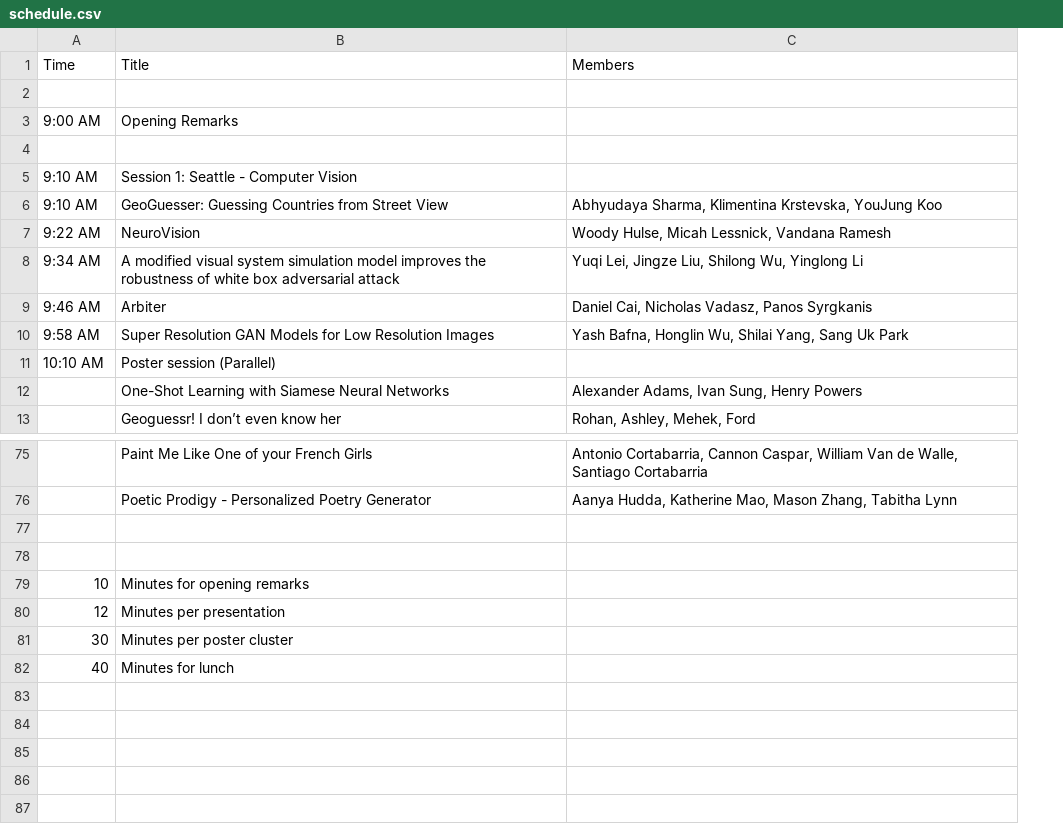
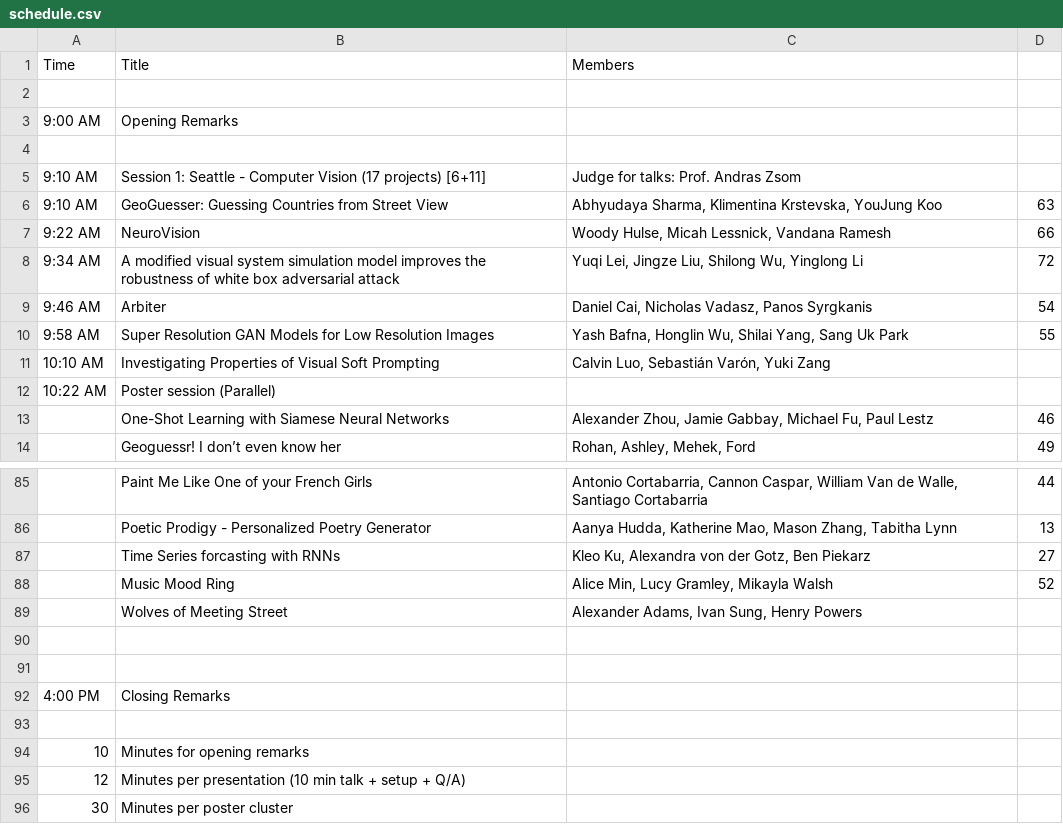
Before and after one commit to Brown-Deep-Learning/dl-website-s24, a CSV file: pages/dlday/schedule.csv, drawn as a sheet; only a part is shown, gaps mark what is left out; removed rows and columns are numbered as before the commit, all else as after; the diff covers the shown part only; the diff names each change by its address in the sheet, - before the commit and + after, or states it on an @@ line.

```diff
--- a/pages/dlday/schedule.csv
+++ b/pages/dlday/schedule.csv
+column D, rows 6-10: 63 | 66 | 72 | 54 | 55; rows 13-14: 46 | 49; rows 85-86: 44 | 13
-row 5: 9:10 AM | Session 1: Seattle - Computer Vision
+row 5: 9:10 AM | Session 1: Seattle - Computer Vision (17 projects) [6+11] | Judge for talks: Prof. Andras Zsom
+row 11: 10:10 AM | Investigating Properties of Visual Soft Prompting | Calvin Luo, Sebastián Varón, Yuki Zang
-A12: 10:10 AM
+A12: 10:22 AM
-C13: Alexander Adams, Ivan Sung, Henry Powers
+C13: Alexander Zhou, Jamie Gabbay, Michael Fu, Paul Lestz
+row 87:  | Time Series forcasting with RNNs | Kleo Ku, Alexandra von der Gotz, Ben Piekarz | 27
+row 88:  | Music Mood Ring | Alice Min, Lucy Gramley, Mikayla Walsh | 52
+row 89:  | Wolves of Meeting Street | Alexander Adams, Ivan Sung, Henry Powers
+row 92: 4:00 PM | Closing Remarks
+row 93: (empty)
-B95: Minutes per presentation
+B95: Minutes per presentation (10 min talk + setup + Q/A)
-row 82: 40 | Minutes for lunch
```
Also changed, not shown: 13 added rows, 4 removed rows and 23 edited cells elsewhere in this file, 4 other files.
